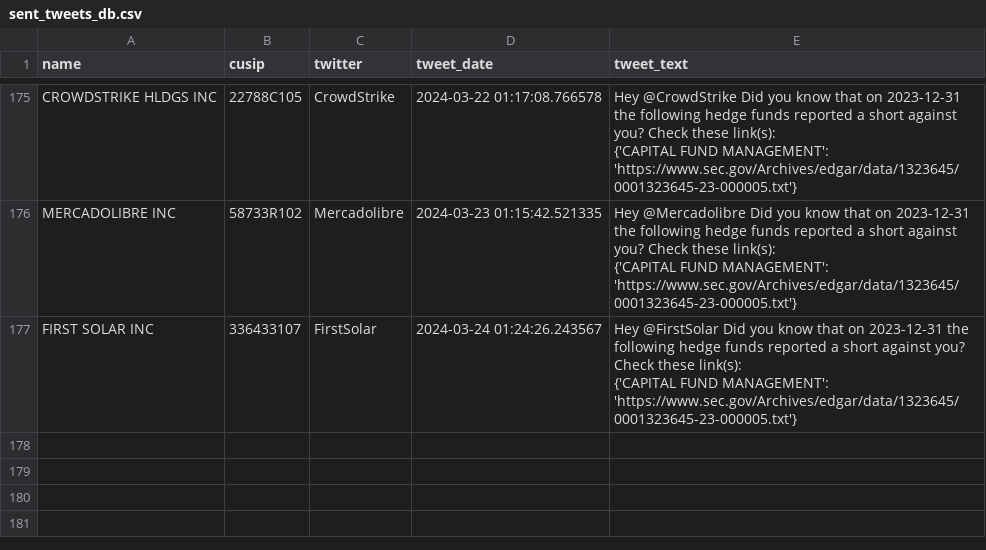
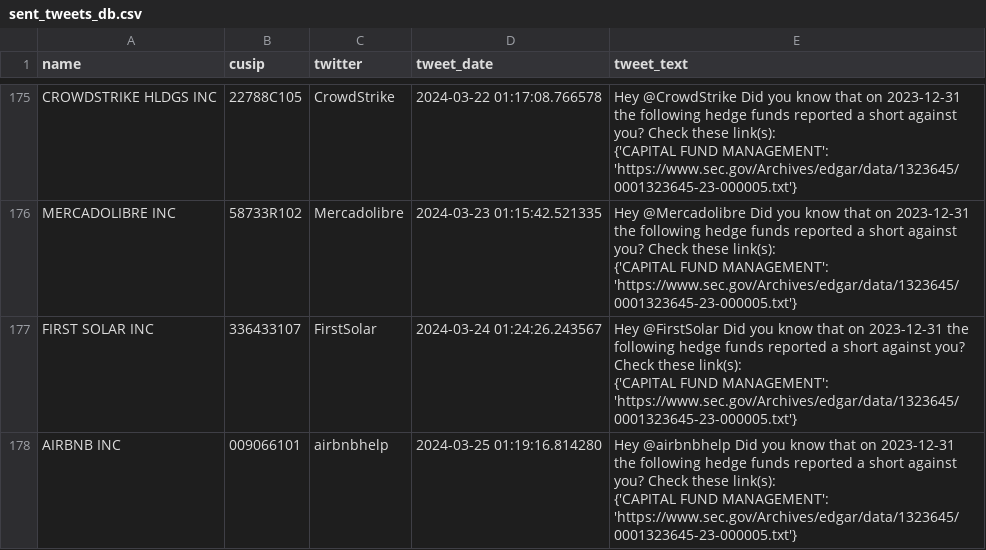
Before and after one commit to whs2k/stockFries_gha, a CSV file: sent_tweets_db.csv, drawn as a sheet; only a part is shown, gaps mark what is left out; ↵ is a line break in a cell; the diff names each change by its address in the sheet, - before the commit and + after, or states it on an @@ line.

```diff
--- a/sent_tweets_db.csv
+++ b/sent_tweets_db.csv
+row 178: AIRBNB INC | 009066101 | airbnbhelp | 2024-03-25 01:19:16.814280 | Hey @airbnbhelp Did you know that on 2023-12-31 the following hedge funds reported a short against you? Check these link(s): ↵ {'CAPITAL FUND MANAGEMENT': 'https://www.sec.gov/Archives/edgar/data/1323645/0001323645-23-000005.txt'}
```
Also changed, not shown: 3 other files.
